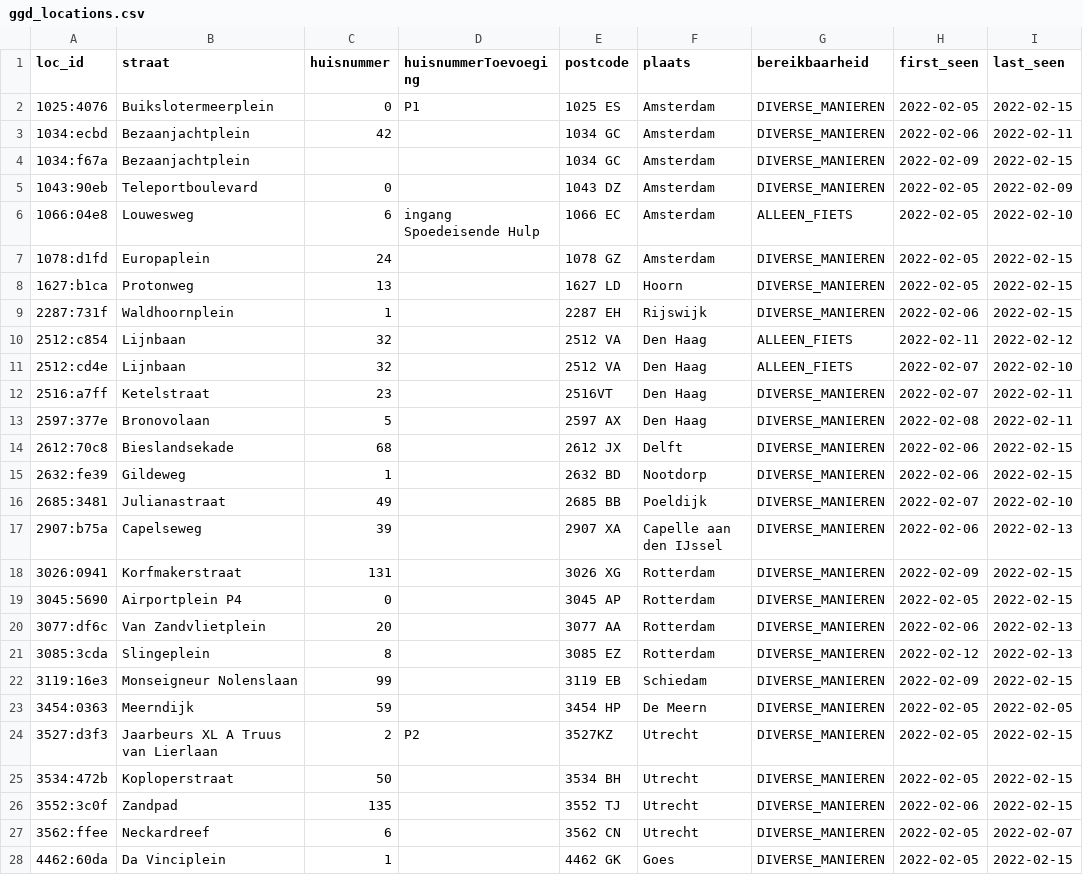
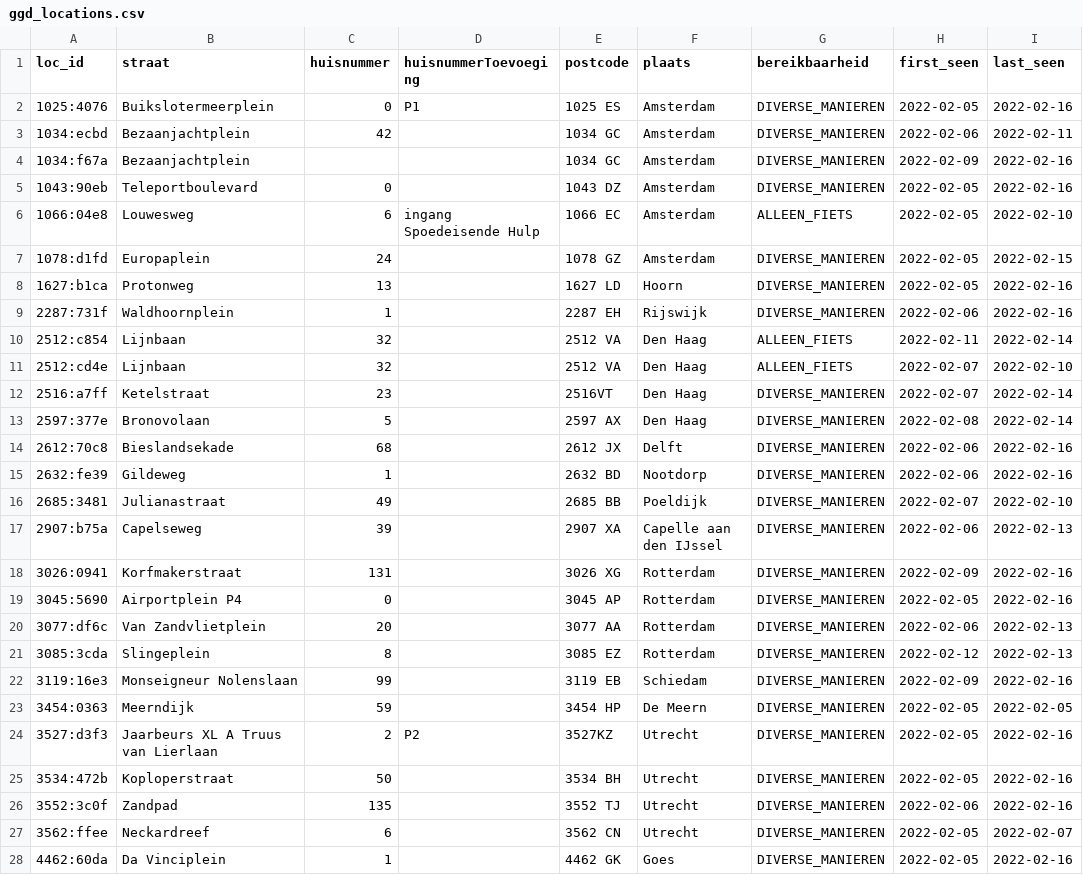
Before and after one commit to han-kwang/coronatest-scandata, a CSV file: data-ggd/ggd_locations.csv, drawn as a sheet; only a part is shown; the diff covers the shown part only.

Commit message:
Data update

```diff
--- a/data-ggd/ggd_locations.csv
+++ b/data-ggd/ggd_locations.csv
@@ -1,28 +1,28 @@
 loc_id,straat,huisnummer,huisnummerToevoeging,postcode,plaats,bereikbaarheid,first_seen,last_seen
-1025:4076,Buikslotermeerplein,0,P1,1025 ES,Amsterdam,DIVERSE_MANIEREN,2022-02-05,2022-02-15
+1025:4076,Buikslotermeerplein,0,P1,1025 ES,Amsterdam,DIVERSE_MANIEREN,2022-02-05,2022-02-16
 1034:ecbd,Bezaanjachtplein,42,,1034 GC,Amsterdam,DIVERSE_MANIEREN,2022-02-06,2022-02-11
-1034:f67a,Bezaanjachtplein,,,1034 GC,Amsterdam,DIVERSE_MANIEREN,2022-02-09,2022-02-15
-1043:90eb,Teleportboulevard,0,,1043 DZ,Amsterdam,DIVERSE_MANIEREN,2022-02-05,2022-02-09
+1034:f67a,Bezaanjachtplein,,,1034 GC,Amsterdam,DIVERSE_MANIEREN,2022-02-09,2022-02-16
+1043:90eb,Teleportboulevard,0,,1043 DZ,Amsterdam,DIVERSE_MANIEREN,2022-02-05,2022-02-16
 1066:04e8,Louwesweg,6,ingang Spoedeisende Hulp,1066 EC,Amsterdam,ALLEEN_FIETS,2022-02-05,2022-02-10
 1078:d1fd,Europaplein,24,,1078 GZ,Amsterdam,DIVERSE_MANIEREN,2022-02-05,2022-02-15
-1627:b1ca,Protonweg,13,,1627 LD,Hoorn,DIVERSE_MANIEREN,2022-02-05,2022-02-15
-2287:731f,Waldhoornplein,1,,2287 EH,Rijswijk,DIVERSE_MANIEREN,2022-02-06,2022-02-15
-2512:c854,Lijnbaan,32,,2512 VA,Den Haag,ALLEEN_FIETS,2022-02-11,2022-02-12
+1627:b1ca,Protonweg,13,,1627 LD,Hoorn,DIVERSE_MANIEREN,2022-02-05,2022-02-16
+2287:731f,Waldhoornplein,1,,2287 EH,Rijswijk,DIVERSE_MANIEREN,2022-02-06,2022-02-16
+2512:c854,Lijnbaan,32,,2512 VA,Den Haag,ALLEEN_FIETS,2022-02-11,2022-02-14
 2512:cd4e,Lijnbaan,32,,2512 VA ,Den Haag,ALLEEN_FIETS,2022-02-07,2022-02-10
-2516:a7ff,Ketelstraat,23,,2516VT,Den Haag,DIVERSE_MANIEREN,2022-02-07,2022-02-11
-2597:377e,Bronovolaan,5,,2597 AX,Den Haag,DIVERSE_MANIEREN,2022-02-08,2022-02-11
-2612:70c8,Bieslandsekade,68,,2612 JX,Delft,DIVERSE_MANIEREN,2022-02-06,2022-02-15
-2632:fe39,Gildeweg,1,,2632 BD,Nootdorp,DIVERSE_MANIEREN,2022-02-06,2022-02-15
+2516:a7ff,Ketelstraat,23,,2516VT,Den Haag,DIVERSE_MANIEREN,2022-02-07,2022-02-14
+2597:377e,Bronovolaan,5,,2597 AX,Den Haag,DIVERSE_MANIEREN,2022-02-08,2022-02-14
+2612:70c8,Bieslandsekade,68,,2612 JX,Delft,DIVERSE_MANIEREN,2022-02-06,2022-02-16
+2632:fe39,Gildeweg,1,,2632 BD,Nootdorp,DIVERSE_MANIEREN,2022-02-06,2022-02-16
 2685:3481,Julianastraat,49,,2685 BB,Poeldijk,DIVERSE_MANIEREN,2022-02-07,2022-02-10
 2907:b75a,Capelseweg,39,,2907 XA,Capelle aan den IJssel,DIVERSE_MANIEREN,2022-02-06,2022-02-13
-3026:0941,Korfmakerstraat,131,,3026 XG,Rotterdam,DIVERSE_MANIEREN,2022-02-09,2022-02-15
-3045:5690,Airportplein P4,0,,3045 AP,Rotterdam,DIVERSE_MANIEREN,2022-02-05,2022-02-15
+3026:0941,Korfmakerstraat,131,,3026 XG,Rotterdam,DIVERSE_MANIEREN,2022-02-09,2022-02-16
+3045:5690,Airportplein P4,0,,3045 AP,Rotterdam,DIVERSE_MANIEREN,2022-02-05,2022-02-16
 3077:df6c,Van Zandvlietplein,20,,3077 AA,Rotterdam,DIVERSE_MANIEREN,2022-02-06,2022-02-13
 3085:3cda,Slingeplein,8,,3085 EZ,Rotterdam,DIVERSE_MANIEREN,2022-02-12,2022-02-13
-3119:16e3,Monseigneur Nolenslaan,99,,3119 EB,Schiedam,DIVERSE_MANIEREN,2022-02-09,2022-02-15
+3119:16e3,Monseigneur Nolenslaan,99,,3119 EB,Schiedam,DIVERSE_MANIEREN,2022-02-09,2022-02-16
 3454:0363,Meerndijk,59,,3454 HP,De Meern,DIVERSE_MANIEREN,2022-02-05,2022-02-05
-3527:d3f3,Jaarbeurs XL A Truus van Lierlaan,2,P2,3527KZ,Utrecht,DIVERSE_MANIEREN,2022-02-05,2022-02-15
-3534:472b,Koploperstraat,50,,3534 BH,Utrecht,DIVERSE_MANIEREN,2022-02-05,2022-02-15
-3552:3c0f,Zandpad,135,,3552 TJ,Utrecht,DIVERSE_MANIEREN,2022-02-06,2022-02-15
+3527:d3f3,Jaarbeurs XL A Truus van Lierlaan,2,P2,3527KZ,Utrecht,DIVERSE_MANIEREN,2022-02-05,2022-02-16
+3534:472b,Koploperstraat,50,,3534 BH,Utrecht,DIVERSE_MANIEREN,2022-02-05,2022-02-16
+3552:3c0f,Zandpad,135,,3552 TJ,Utrecht,DIVERSE_MANIEREN,2022-02-06,2022-02-16
 3562:ffee,Neckardreef,6,,3562 CN,Utrecht,DIVERSE_MANIEREN,2022-02-05,2022-02-07
-4462:60da,Da Vinciplein,1,,4462 GK,Goes,DIVERSE_MANIEREN,2022-02-05,2022-02-15
+4462:60da,Da Vinciplein,1,,4462 GK,Goes,DIVERSE_MANIEREN,2022-02-05,2022-02-16
```
Also changed, not shown: 25 edited cells elsewhere in this file, 3 other files.
